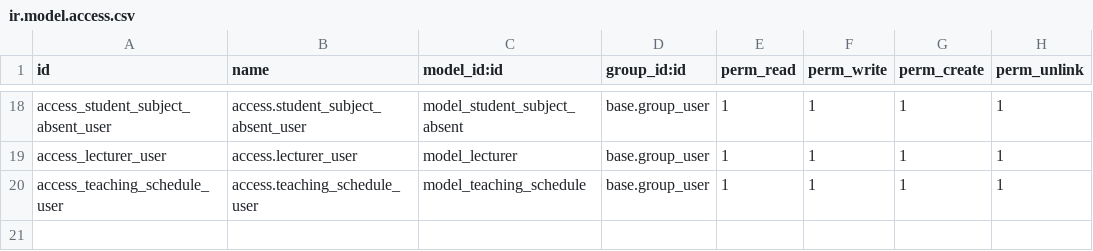
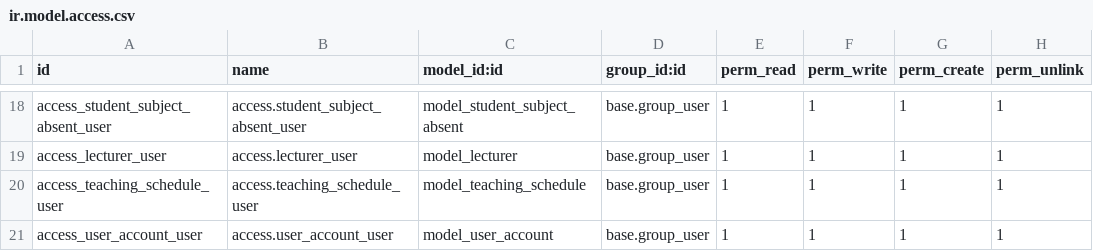
Before and after one commit to tungthanh1928/TTDN-15-04-N1, a CSV file: addons/fit_dnu_crm/security/ir.model.access.csv, drawn as a sheet; only a part is shown, gaps mark what is left out.

```diff
--- a/addons/fit_dnu_crm/security/ir.model.access.csv
+++ b/addons/fit_dnu_crm/security/ir.model.access.csv
@@ -20 +20,2 @@ access_lecturer_user,access.lecturer_user,model_lecturer,base.group_user,1,1,1,1
 access_teaching_schedule_user,access.teaching_schedule_user,model_teaching_schedule,base.group_user,1,1,1,1
+access_user_account_user,access.user_account_user,model_user_account,base.group_user,1,1,1,1
```
Also changed, not shown: 10 other files.
